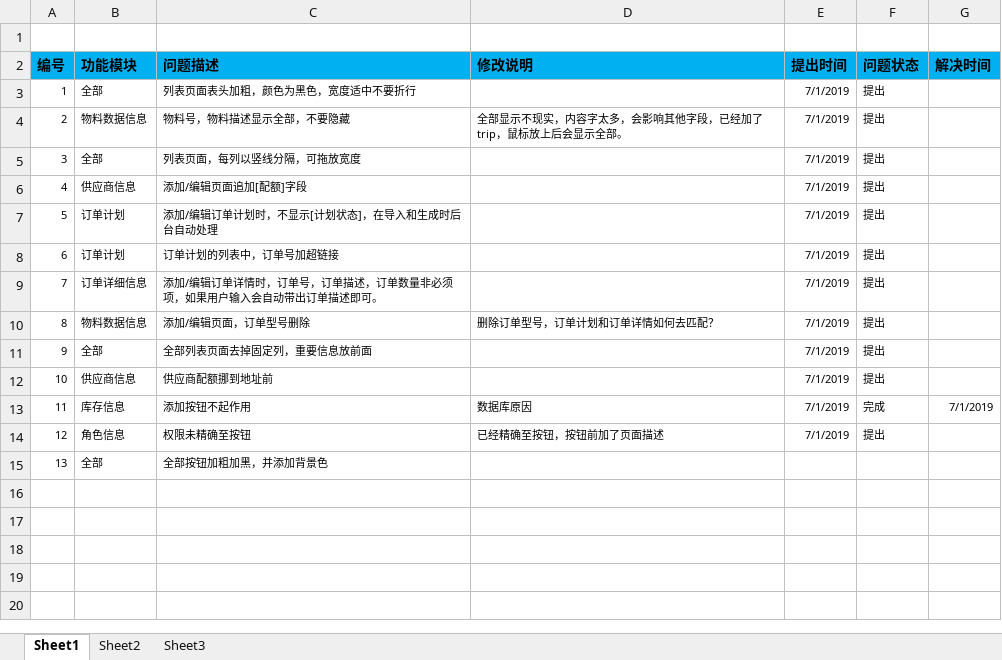
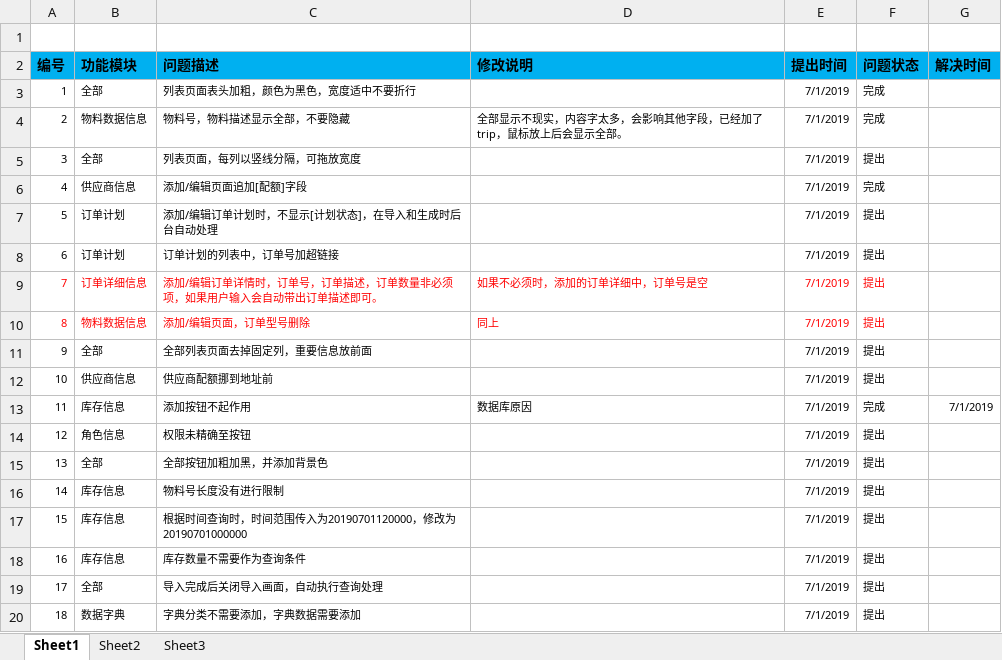
Before and after one commit to sessionTac/SelfProject, an Excel workbook: document/osbulkparts/note/测试问题一览表.xlsx, sheet Sheet1, drawn as a sheet; values as stored, in another font and other column widths than the file's, no borders; the diff names each change by its address in the sheet, - before the commit and + after, or states it on an @@ line.

Commit message:
test add

```diff
--- a/document/osbulkparts/note/测试问题一览表.xlsx (sheet Sheet1)
+++ b/document/osbulkparts/note/测试问题一览表.xlsx (sheet Sheet1)
-F3:F4 (问题状态): 提出
+F3:F4 (问题状态): 完成
-F6 (问题状态): 提出
+F6 (问题状态): 完成
-A9:C9 text colour: black
+A9:C9 text colour: #FF0000
-D9 (修改说明): (empty)
+D9 (修改说明): 如果不必须时，添加的订单详细中，订单号是空
-E9:F9 text colour: black
+E9:F9 text colour: #FF0000
-A10:F10 text colour: black
+A10:F10 text colour: #FF0000
-D10 (修改说明): 删除订单型号，订单计划和订单详情如何去匹配？
+D10 (修改说明): 同上
-D14 (修改说明): 已经精确至按钮，按钮前加了页面描述
+D14 (修改说明): (empty)
-E15 (提出时间): (empty)
+E15 (提出时间): 7/1/2019
-F15 (问题状态): (empty)
+F15 (问题状态): 提出
+row 16: 14 | 库存信息 | 物料号长度没有进行限制 |  | 7/1/2019 | 提出
+row 17: 15 | 库存信息 | 根据时间查询时，时间范围传入为20190701120000，修改为20190701000000 |  | 7/1/2019 | 提出
+row 18: 16 | 库存信息 | 库存数量不需要作为查询条件 |  | 7/1/2019 | 提出
+row 19: 17 | 全部 | 导入完成后关闭导入画面，自动执行查询处理 |  | 7/1/2019 | 提出
+row 20: 18 | 数据字典 | 字典分类不需要添加，字典数据需要添加 |  | 7/1/2019 | 提出
```
